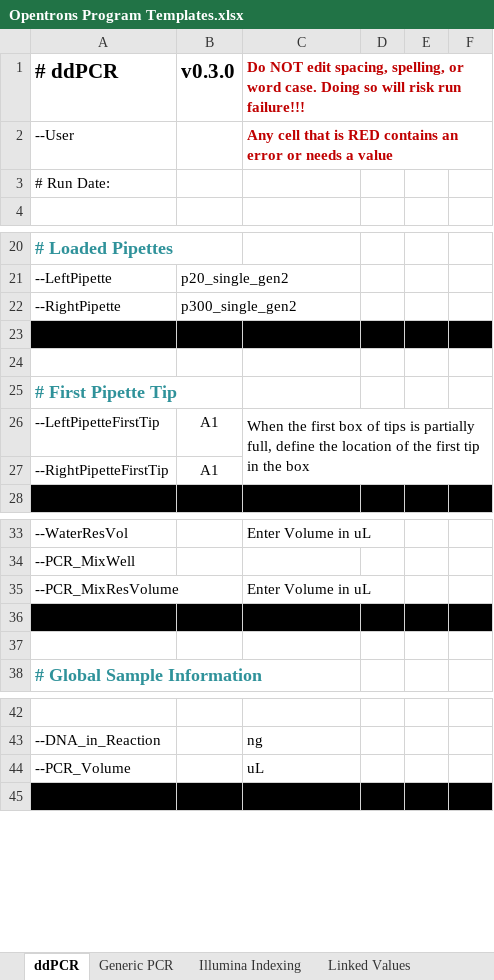
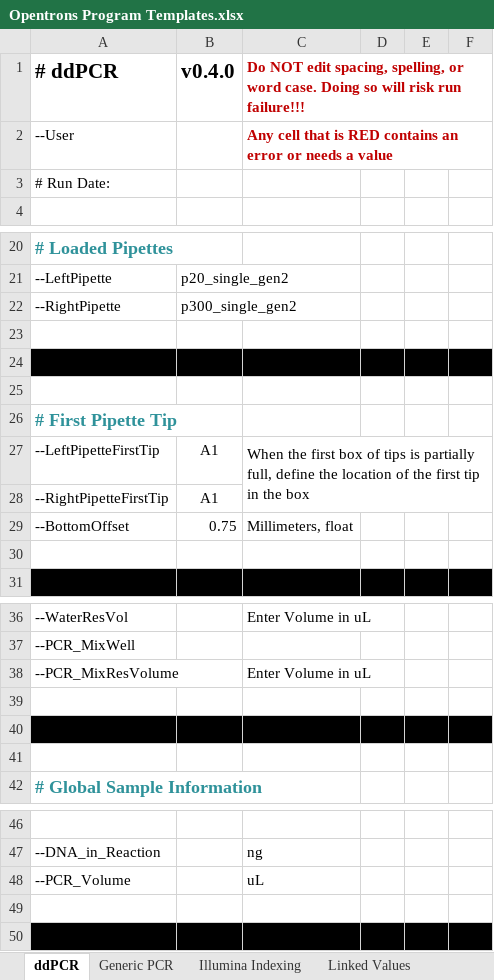
Before and after one commit to Gaorav-Gupta-Lab/Opentrons_Programs, an Excel workbook: Docs/Opentrons Program Templates.xlsx, sheet ddPCR, drawn as a sheet; only a part is shown, gaps mark what is left out; values as stored, in another font and other column widths than the file's, no borders; conditional formats and table styles not drawn; addresses are those after the commit; the diff names each change by its address in the sheet, - before the commit and + after, or states it on an @@ line.

```diff
--- a/Docs/Opentrons Program Templates.xlsx (sheet ddPCR)
+++ b/Docs/Opentrons Program Templates.xlsx (sheet ddPCR)
-B1: v0.3.0
+B1: v0.4.0
-A23:F23 fill: #000000
+A23:F23 fill: none
-A24:F24 fill: none
+A24:F24 fill: #000000
+row 25: (empty)
+row 29: --BottomOffset | 0.75 | Millimeters, float
+row 30: (empty)
-A39:F39 fill: #000000
+A39:F39 fill: none
-A40:F40 fill: none
+A40:F40 fill: #000000
+row 41: (empty)
+row 49: (empty)
```
Also changed, not shown: sheet Illumina Indexing, sheet Generic PCR, 4 other files.
